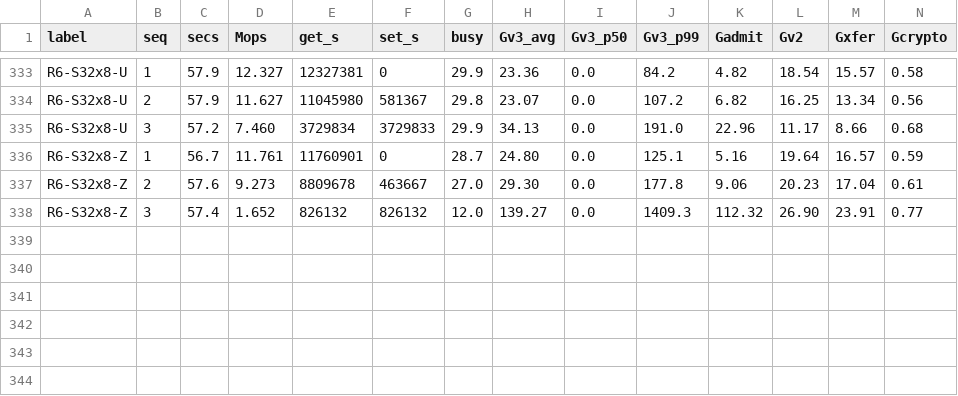
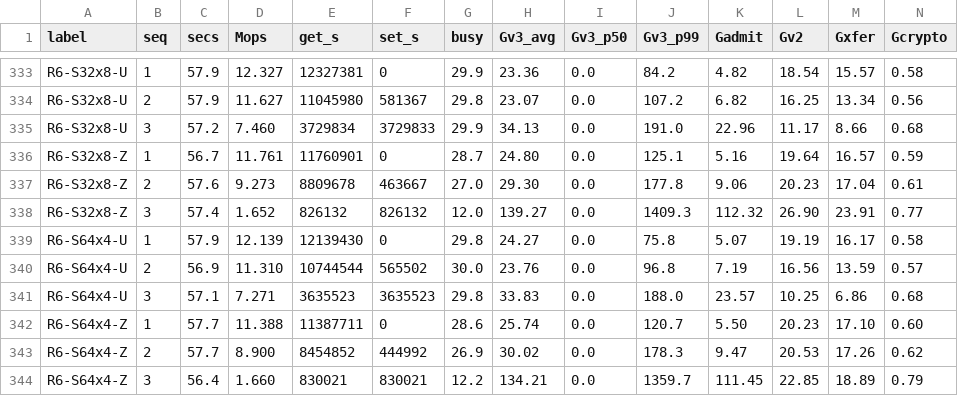
Before and after one commit to Boo-seon-woong/memcached-1.6.42-port_v4, a CSV file: experiments/semi_final/csv/etc.csv, drawn as a sheet; only a part is shown, gaps mark what is left out; rows hold the shown columns only; the diff names each change by its address in the sheet, - before the commit and + after, or states it on an @@ line.

Commit message:
[ariel] semi_final data save

```diff
--- a/experiments/semi_final/csv/etc.csv
+++ b/experiments/semi_final/csv/etc.csv
+row 339: R6-S64x4-U | 1 | 57.9 | 12.139 | 12139430 | 0 | 29.8 | 24.27 | 0.0 | 75.8 | 5.07 | 19.19 | 16.17 | 0.58
+row 340: R6-S64x4-U | 2 | 56.9 | 11.310 | 10744544 | 565502 | 30.0 | 23.76 | 0.0 | 96.8 | 7.19 | 16.56 | 13.59 | 0.57
+row 341: R6-S64x4-U | 3 | 57.1 | 7.271 | 3635523 | 3635523 | 29.8 | 33.83 | 0.0 | 188.0 | 23.57 | 10.25 | 6.86 | 0.68
+row 342: R6-S64x4-Z | 1 | 57.7 | 11.388 | 11387711 | 0 | 28.6 | 25.74 | 0.0 | 120.7 | 5.50 | 20.23 | 17.10 | 0.60
+row 343: R6-S64x4-Z | 2 | 57.7 | 8.900 | 8454852 | 444992 | 26.9 | 30.02 | 0.0 | 178.3 | 9.47 | 20.53 | 17.26 | 0.62
+row 344: R6-S64x4-Z | 3 | 56.4 | 1.660 | 830021 | 830021 | 12.2 | 134.21 | 0.0 | 1359.7 | 111.45 | 22.85 | 18.89 | 0.79
```
Also changed, not shown: experiments/semi_final/client.tsv, experiments/semi_final/rows.tsv, 2 other files.
